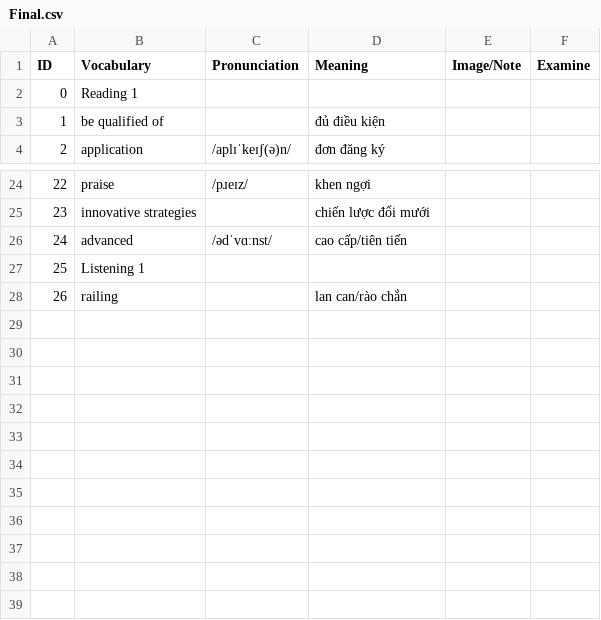
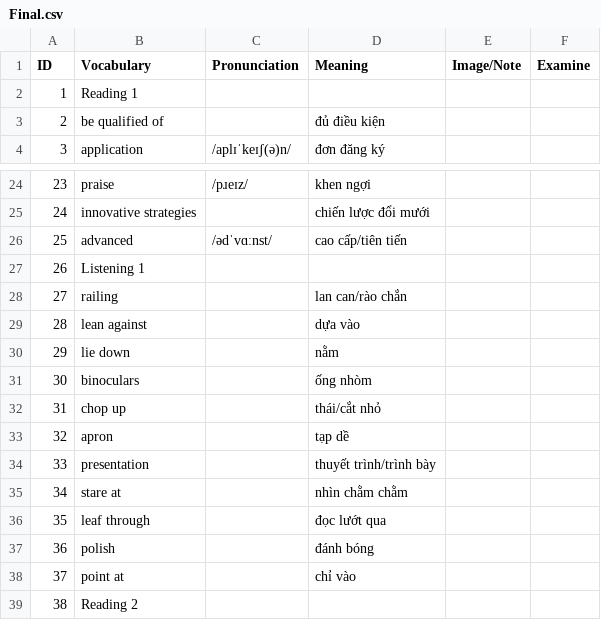
Before and after one commit to tinySharky666/VocabularyEnglish, a CSV file: Final.csv, drawn as a sheet; only a part is shown, gaps mark what is left out; the diff names each change by its address in the sheet, - before the commit and + after, or states it on an @@ line.

```diff
--- a/Final.csv
+++ b/Final.csv
@@ column A (ID) renumbered between rows 2 and 28 @@
+row 29: 28 | lean against |  | dựa vào
+row 30: 29 | lie down |  | nằm
+row 31: 30 | binoculars |  | ống nhòm
+row 32: 31 | chop up |  | thái/cắt nhỏ
+row 33: 32 | apron |  | tạp dề
+row 34: 33 | presentation |  | thuyết trình/trình bày
+row 35: 34 | stare at |  | nhìn chằm chằm
+row 36: 35 | leaf through |  | đọc lướt qua
+row 37: 36 | polish |  | đánh bóng
+row 38: 37 | point at |  | chỉ vào
+row 39: 38 | Reading 2
```
Also changed, not shown: English.csv, 1 other file.
